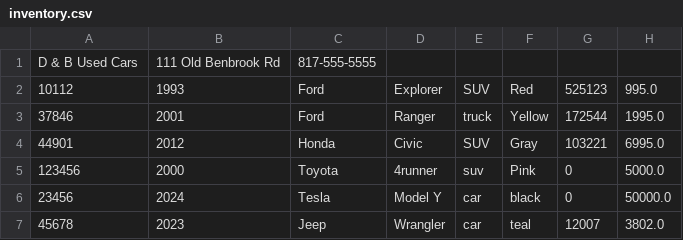
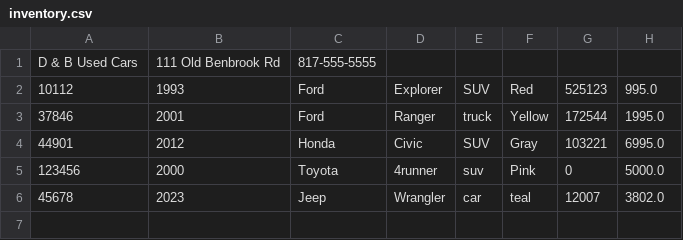
Before and after one commit to twentyfive21/car-dealership, a CSV file: car-dealership/inventory.csv, drawn as a sheet; the diff names each change by its address in the sheet, - before the commit and + after, or states it on an @@ line.

```diff
--- a/car-dealership/inventory.csv
+++ b/car-dealership/inventory.csv
-row 6: 23456 | 2024 | Tesla | Model Y | car | black | 0 | 50000.0
```
Also changed, not shown: 1 other file.
